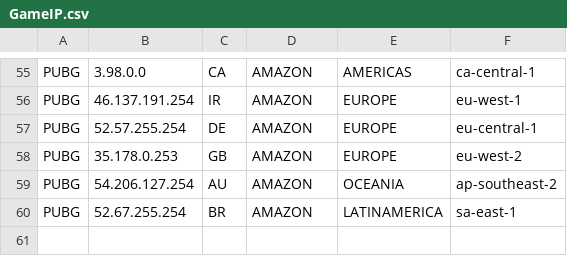
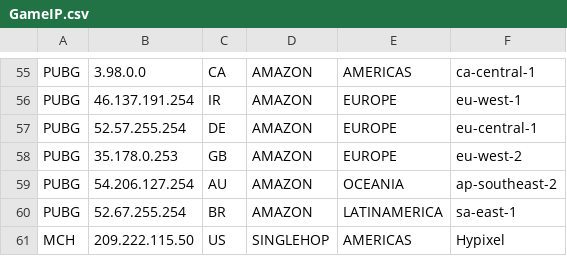
Before and after one commit to lmc999/GamePing, a CSV file: GameIP.csv, drawn as a sheet; only a part is shown, gaps mark what is left out.

Commit message:
Update GameIP.csv

```diff
--- a/GameIP.csv
+++ b/GameIP.csv
@@ -60 +60,2 @@ PUBG, 54.206.127.254, AU, AMAZON, OCEANIA, ap-southeast-2
 PUBG, 52.67.255.254, BR, AMAZON, LATINAMERICA, sa-east-1
+MCH, 209.222.115.50, US, SINGLEHOP, AMERICAS, Hypixel
```
